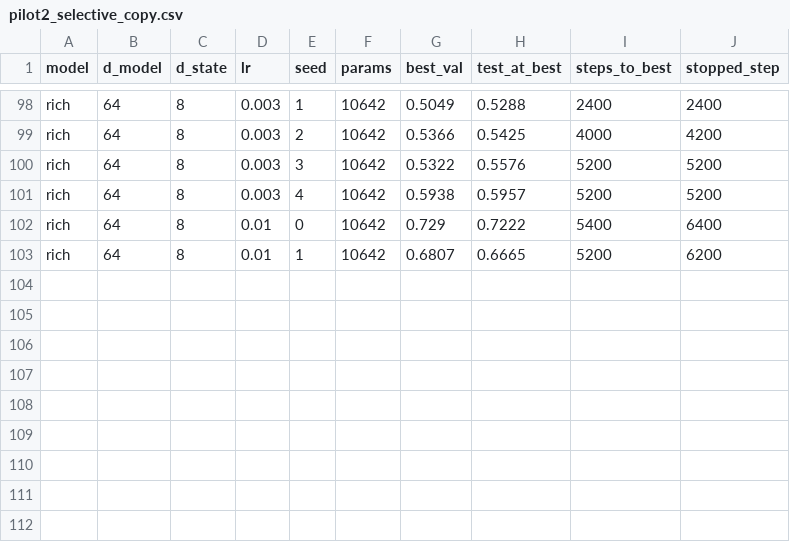
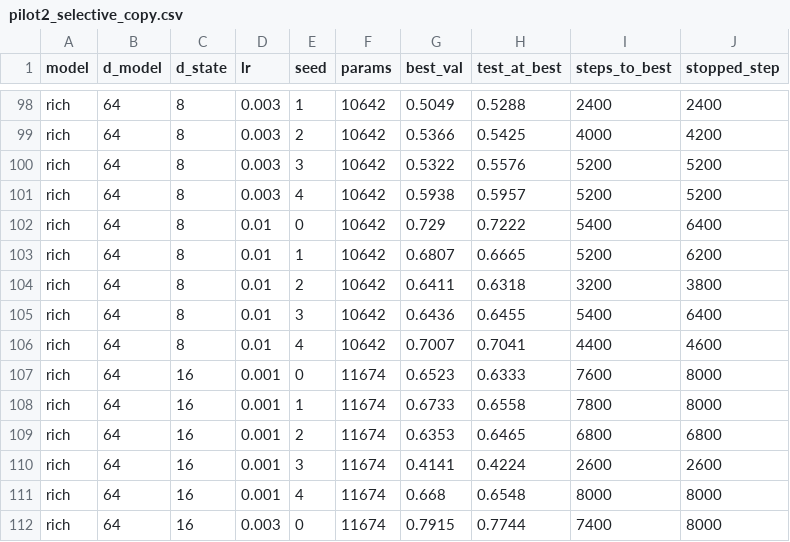
Before and after one commit to Barmagloth/RichyNeuron, a CSV file: results/pilot2_selective_copy.csv, drawn as a sheet; only a part is shown, gaps mark what is left out.

```diff
--- a/results/pilot2_selective_copy.csv
+++ b/results/pilot2_selective_copy.csv
@@ -103 +103,10 @@ rich,64,8,0.01,0,10642,0.729,0.7222,5400,6400
 rich,64,8,0.01,1,10642,0.6807,0.6665,5200,6200
+rich,64,8,0.01,2,10642,0.6411,0.6318,3200,3800
+rich,64,8,0.01,3,10642,0.6436,0.6455,5400,6400
+rich,64,8,0.01,4,10642,0.7007,0.7041,4400,4600
+rich,64,16,0.001,0,11674,0.6523,0.6333,7600,8000
+rich,64,16,0.001,1,11674,0.6733,0.6558,7800,8000
+rich,64,16,0.001,2,11674,0.6353,0.6465,6800,6800
+rich,64,16,0.001,3,11674,0.4141,0.4224,2600,2600
+rich,64,16,0.001,4,11674,0.668,0.6548,8000,8000
+rich,64,16,0.003,0,11674,0.7915,0.7744,7400,8000
```
